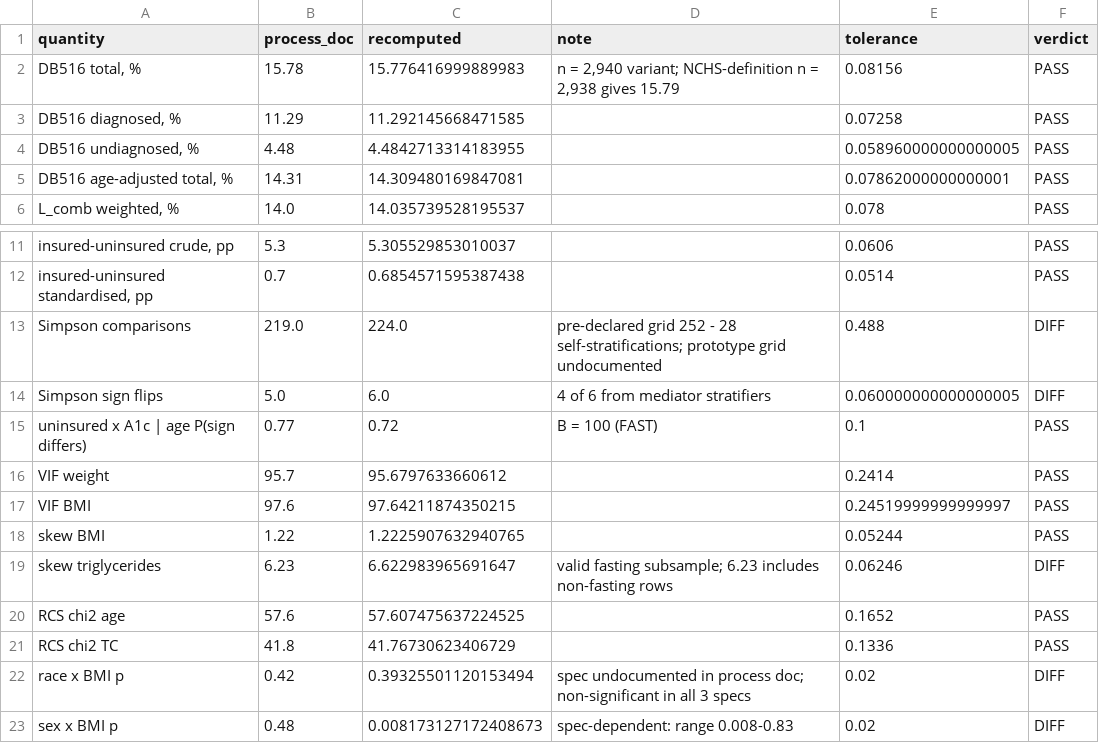
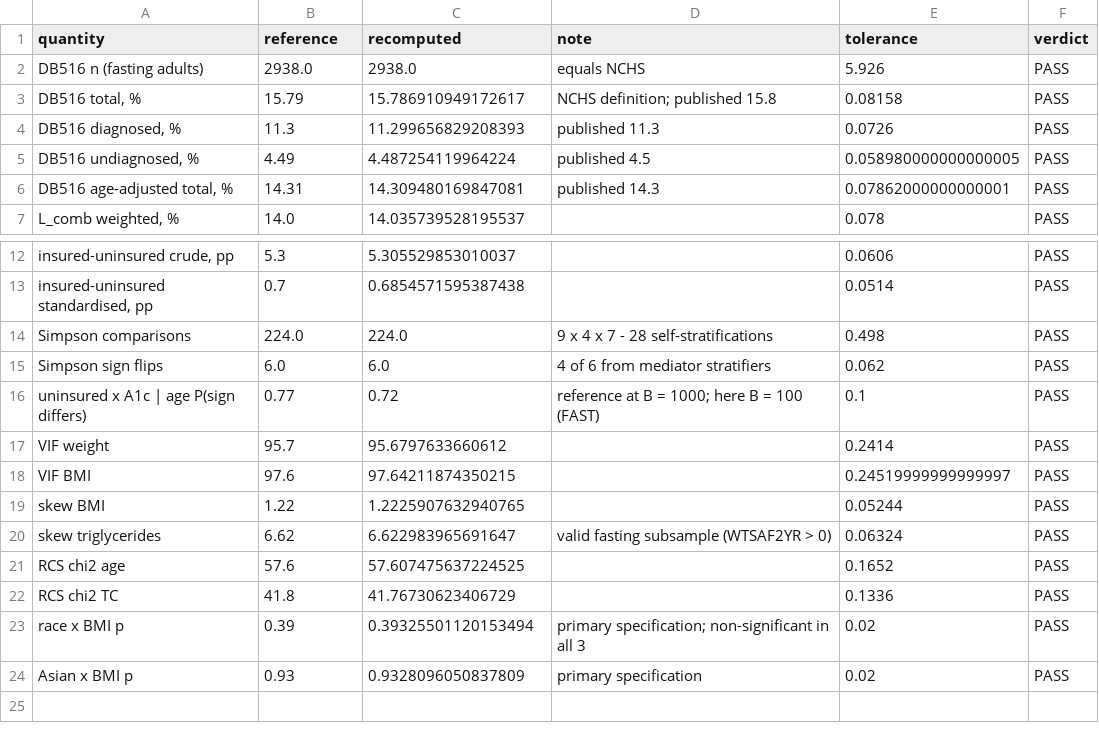
Before and after one commit to Wendystar0628/CA6003-Assignment, a CSV file: results/S4/self_check.csv, drawn as a sheet; only a part is shown, gaps mark what is left out; removed rows and columns are numbered as before the commit, all else as after; the diff names each change by its address in the sheet, - before the commit and + after, or states it on an @@ line.

```diff
--- a/results/S4/self_check.csv
+++ b/results/S4/self_check.csv
-B1: process_doc
+B1: reference
+row 2: DB516 n (fasting adults) | 2938.0 | 2938.0 | equals NCHS | 5.926 | PASS
-B3 (reference): 15.78
+B3 (reference): 15.79
-C3 (recomputed): 15.776416999889983
+C3 (recomputed): 15.786910949172617
-D3 (note): n = 2,940 variant; NCHS-definition n = 2,938 gives 15.79
+D3 (note): NCHS definition; published 15.8
-E3 (tolerance): 0.08156
+E3 (tolerance): 0.08158
-B4 (reference): 11.29
+B4 (reference): 11.3
-C4 (recomputed): 11.292145668471585
+C4 (recomputed): 11.299656829208393
-D4 (note): (empty)
+D4 (note): published 11.3
-E4 (tolerance): 0.07258
+E4 (tolerance): 0.0726
-B5 (reference): 4.48
+B5 (reference): 4.49
-C5 (recomputed): 4.4842713314183955
+C5 (recomputed): 4.487254119964224
-D5 (note): (empty)
+D5 (note): published 4.5
-E5 (tolerance): 0.058960000000000005
+E5 (tolerance): 0.058980000000000005
-D6 (note): (empty)
+D6 (note): published 14.3
-B14 (reference): 219.0
+B14 (reference): 224.0
-D14 (note): pre-declared grid 252 - 28 self-stratifications; prototype grid undocumented
+D14 (note): 9 x 4 x 7 - 28 self-stratifications
-E14 (tolerance): 0.488
+E14 (tolerance): 0.498
-F14:F15 (verdict): DIFF
+F14:F15 (verdict): PASS
-B15 (reference): 5.0
+B15 (reference): 6.0
-E15 (tolerance): 0.060000000000000005
+E15 (tolerance): 0.062
-D16 (note): B = 100 (FAST)
+D16 (note): reference at B = 1000; here B = 100 (FAST)
-B20 (reference): 6.23
+B20 (reference): 6.62
-D20 (note): valid fasting subsample; 6.23 includes non-fasting rows
+D20 (note): valid fasting subsample (WTSAF2YR > 0)
-E20 (tolerance): 0.06246
+E20 (tolerance): 0.06324
-F20 (verdict): DIFF
+F20 (verdict): PASS
-B23 (reference): 0.42
+B23 (reference): 0.39
-D23 (note): spec undocumented in process doc; non-significant in all 3 specs
+D23 (note): primary specification; non-significant in all 3
-F23 (verdict): DIFF
+F23 (verdict): PASS
-row 23: sex x BMI p | 0.48 | 0.008173127172408673 | spec-dependent: range 0.008-0.83 | 0.02 | DIFF
+row 24: Asian x BMI p | 0.93 | 0.9328096050837809 | primary specification | 0.02 | PASS
```
Also changed, not shown: governance/register/S4.csv, 3 other files.
